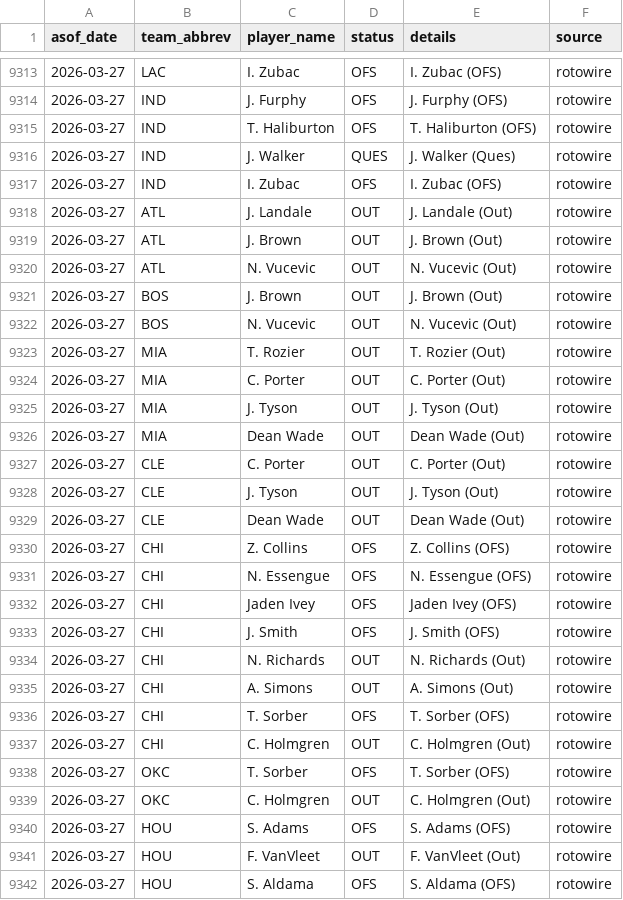
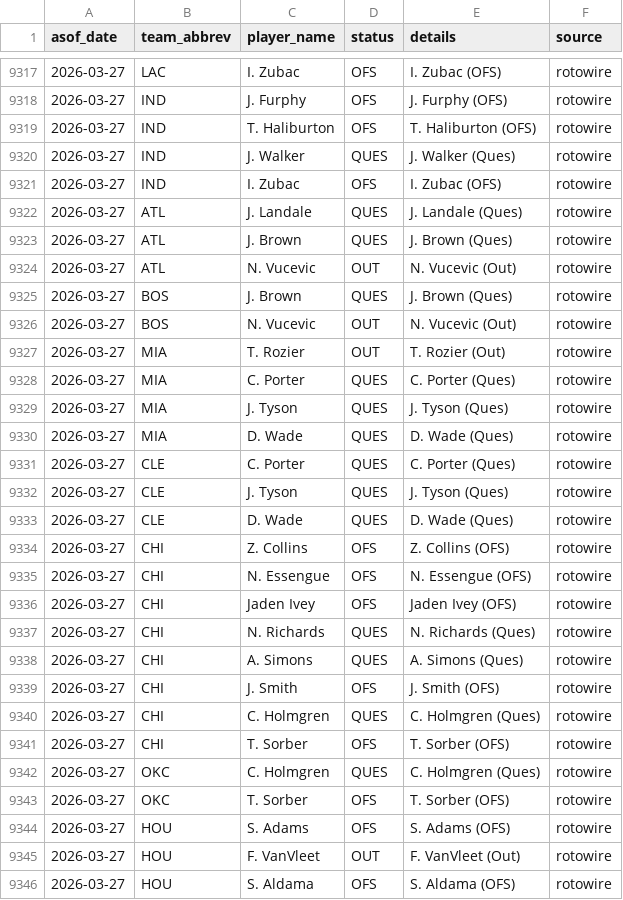
Before and after one commit to oliver-monday/moneyline, a CSV file: logs/injury_log.csv, drawn as a sheet; only a part is shown, gaps mark what is left out; the diff covers the shown part only.

```diff
--- a/logs/injury_log.csv
+++ b/logs/injury_log.csv
@@ -9317,14 +9321,14 @@ asof_date,team_abbrev,player_name,status,details,source
 2026-03-27,IND,I. Zubac,OFS,I. Zubac (OFS),rotowire
-2026-03-27,ATL,J. Landale,OUT,J. Landale (Out),rotowire
-2026-03-27,ATL,J. Brown,OUT,J. Brown (Out),rotowire
+2026-03-27,ATL,J. Landale,QUES,J. Landale (Ques),rotowire
+2026-03-27,ATL,J. Brown,QUES,J. Brown (Ques),rotowire
 2026-03-27,ATL,N. Vucevic,OUT,N. Vucevic (Out),rotowire
-2026-03-27,BOS,J. Brown,OUT,J. Brown (Out),rotowire
+2026-03-27,BOS,J. Brown,QUES,J. Brown (Ques),rotowire
 2026-03-27,BOS,N. Vucevic,OUT,N. Vucevic (Out),rotowire
 2026-03-27,MIA,T. Rozier,OUT,T. Rozier (Out),rotowire
-2026-03-27,MIA,C. Porter,OUT,C. Porter (Out),rotowire
-2026-03-27,MIA,J. Tyson,OUT,J. Tyson (Out),rotowire
-2026-03-27,MIA,Dean Wade,OUT,Dean Wade (Out),rotowire
-2026-03-27,CLE,C. Porter,OUT,C. Porter (Out),rotowire
-2026-03-27,CLE,J. Tyson,OUT,J. Tyson (Out),rotowire
-2026-03-27,CLE,Dean Wade,OUT,Dean Wade (Out),rotowire
+2026-03-27,MIA,C. Porter,QUES,C. Porter (Ques),rotowire
+2026-03-27,MIA,J. Tyson,QUES,J. Tyson (Ques),rotowire
+2026-03-27,MIA,D. Wade,QUES,D. Wade (Ques),rotowire
+2026-03-27,CLE,C. Porter,QUES,C. Porter (Ques),rotowire
+2026-03-27,CLE,J. Tyson,QUES,J. Tyson (Ques),rotowire
+2026-03-27,CLE,D. Wade,QUES,D. Wade (Ques),rotowire
 2026-03-27,CHI,Z. Collins,OFS,Z. Collins (OFS),rotowire
@@ -9332,9 +9336,9 @@ asof_date,team_abbrev,player_name,status,details,source
 2026-03-27,CHI,Jaden Ivey,OFS,Jaden Ivey (OFS),rotowire
+2026-03-27,CHI,N. Richards,QUES,N. Richards (Ques),rotowire
+2026-03-27,CHI,A. Simons,QUES,A. Simons (Ques),rotowire
 2026-03-27,CHI,J. Smith,OFS,J. Smith (OFS),rotowire
-2026-03-27,CHI,N. Richards,OUT,N. Richards (Out),rotowire
-2026-03-27,CHI,A. Simons,OUT,A. Simons (Out),rotowire
+2026-03-27,CHI,C. Holmgren,QUES,C. Holmgren (Ques),rotowire
 2026-03-27,CHI,T. Sorber,OFS,T. Sorber (OFS),rotowire
-2026-03-27,CHI,C. Holmgren,OUT,C. Holmgren (Out),rotowire
+2026-03-27,OKC,C. Holmgren,QUES,C. Holmgren (Ques),rotowire
 2026-03-27,OKC,T. Sorber,OFS,T. Sorber (OFS),rotowire
-2026-03-27,OKC,C. Holmgren,OUT,C. Holmgren (Out),rotowire
 2026-03-27,HOU,S. Adams,OFS,S. Adams (OFS),rotowire
```
Also changed, not shown: 8 added rows, 2 removed rows, 2 moved rows and 22 edited cells elsewhere in this file, 1 other file.
